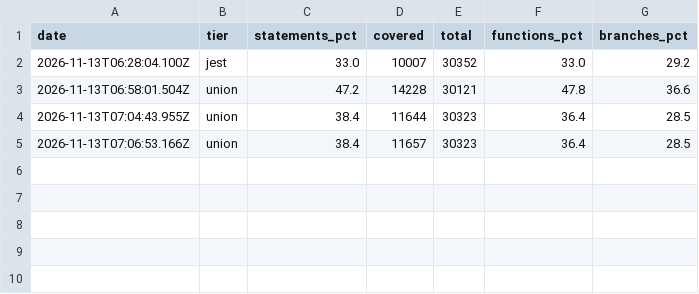
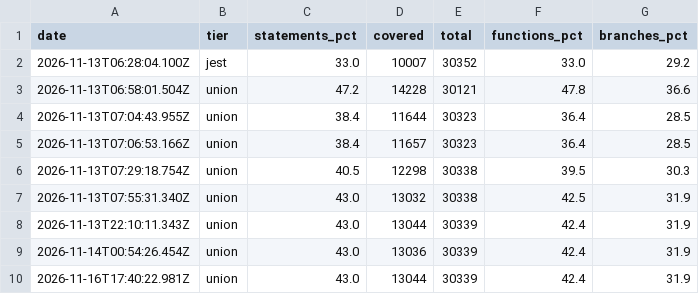
Before and after one commit to EasyEyes/threshold, a CSV file: coverage-history.csv, drawn as a sheet; the diff names each change by its address in the sheet, - before the commit and + after, or states it on an @@ line.

Commit message:
for threshold: coverage: statements 38.4→43.0% (+4.6 pts, +1,387 stmts) -- improve coverage and a few latent bug fixes

```diff
--- a/coverage-history.csv
+++ b/coverage-history.csv
+row 6: 2026-11-13T07:29:18.754Z | union | 40.5 | 12298 | 30338 | 39.5 | 30.3
+row 7: 2026-11-13T07:55:31.340Z | union | 43.0 | 13032 | 30338 | 42.5 | 31.9
+row 8: 2026-11-13T22:10:11.343Z | union | 43.0 | 13044 | 30339 | 42.4 | 31.9
+row 9: 2026-11-14T00:54:26.454Z | union | 43.0 | 13036 | 30339 | 42.4 | 31.9
+row 10: 2026-11-16T17:40:22.981Z | union | 43.0 | 13044 | 30339 | 42.4 | 31.9
```
Also changed, not shown: 19 other files.
